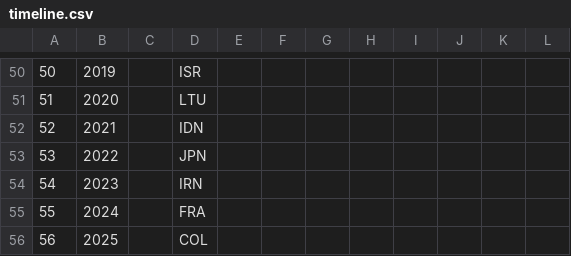
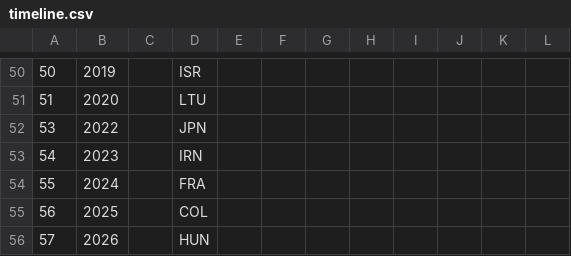
Before and after one commit to abeakkas/ipho-unofficial.org, a CSV file: src/database/timeline.csv, drawn as a sheet; only a part is shown, gaps mark what is left out; the shorter side is filled out with more unchanged rows.

```diff
--- a/src/database/timeline.csv
+++ b/src/database/timeline.csv
@@ -51,3 +51,2 @@
 51,2020,,LTU,,,,,,,,
-52,2021,,IDN,,,,,,,,
 53,2022,,JPN,,,,,,,,
```
Also changed, not shown: 9 other files.
